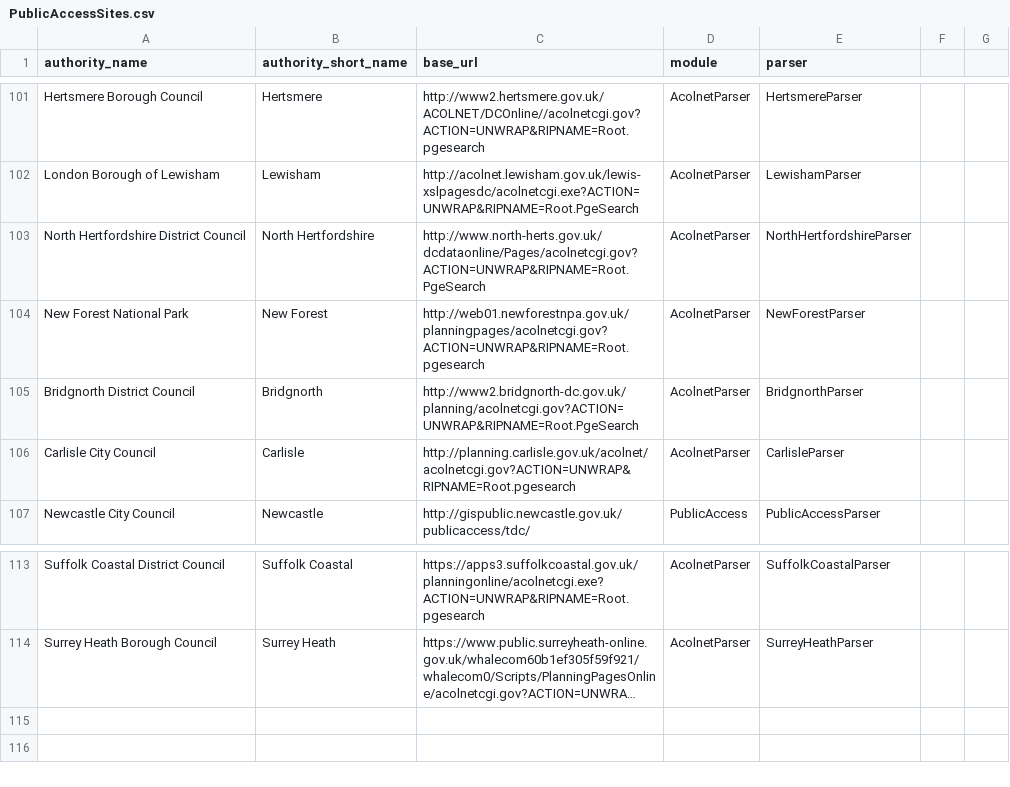
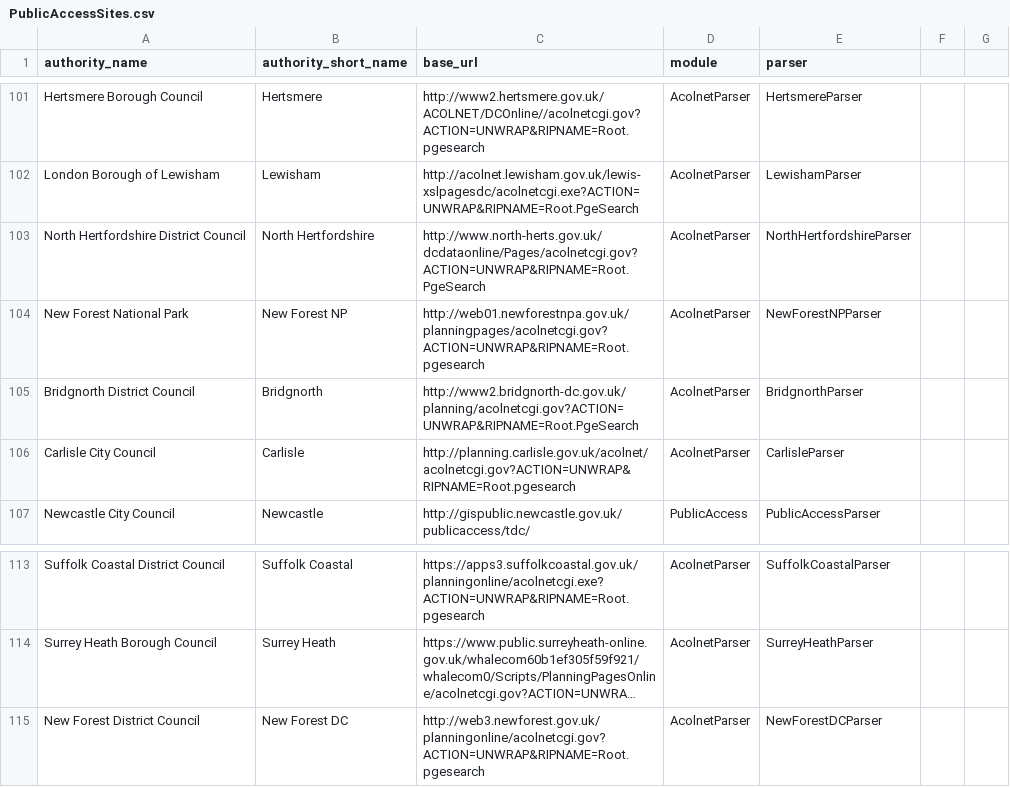
Before and after one commit to mikelmaron/planningalerts, a CSV file: python_scrapers/PublicAccessSites.csv, drawn as a sheet; only a part is shown, gaps mark what is left out; long unchanged cells end in …; the diff names each change by its address in the sheet, - before the commit and + after, or states it on an @@ line.

Commit message:
add New Forest DC

```diff
--- a/python_scrapers/PublicAccessSites.csv
+++ b/python_scrapers/PublicAccessSites.csv
-B104 (authority_short_name): New Forest
+B104 (authority_short_name): New Forest NP
-E104 (parser): NewForestParser
+E104 (parser): NewForestNPParser
+row 115: New Forest District Council | New Forest DC | http://web3.newforest.gov.uk/planningonline/acolnetcgi.gov?ACTION=UNWRAP&RIPNAME=Root.pgesearch | AcolnetParser | NewForestDCParser
```
Also changed, not shown: 4 other files.
